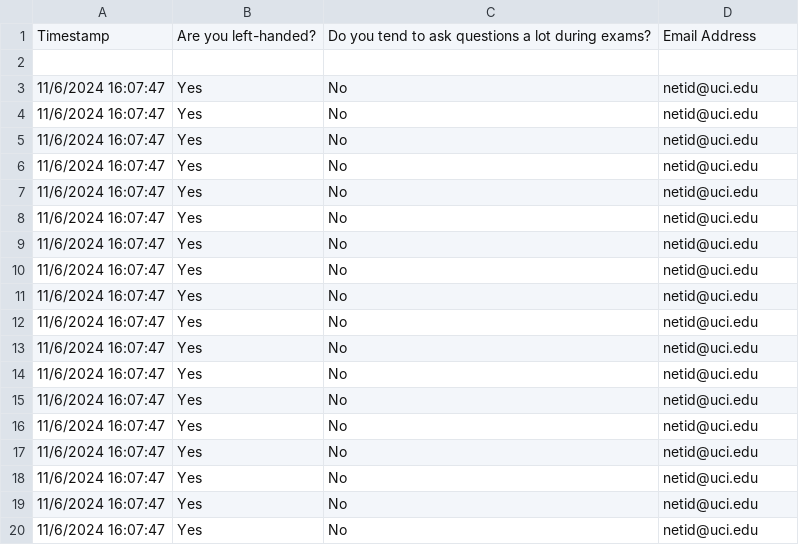
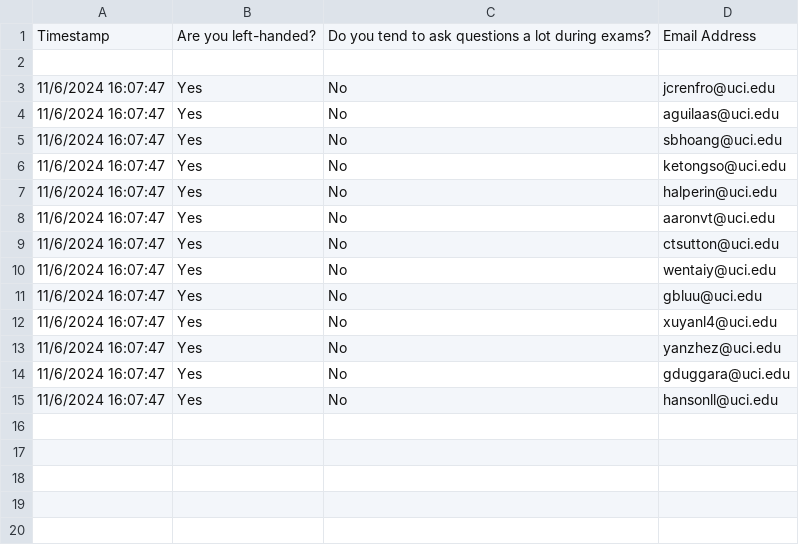
Before and after one commit to SoftLocked/ICS-6B-6D-Exam-Script, a CSV file: input/accom.csv, drawn as a sheet.

```diff
--- a/input/accom.csv
+++ b/input/accom.csv
@@ -2,19 +2,14 @@ Timestamp,Are you left-handed?,Do you tend to ask questions a lot during exams?,
 ,,,
-11/6/2024 16:07:47,Yes,No,netid@uci.edu
-11/6/2024 16:07:47,Yes,No,netid@uci.edu
-11/6/2024 16:07:47,Yes,No,netid@uci.edu
-11/6/2024 16:07:47,Yes,No,netid@uci.edu
-11/6/2024 16:07:47,Yes,No,netid@uci.edu
-11/6/2024 16:07:47,Yes,No,netid@uci.edu
-11/6/2024 16:07:47,Yes,No,netid@uci.edu
-11/6/2024 16:07:47,Yes,No,netid@uci.edu
-11/6/2024 16:07:47,Yes,No,netid@uci.edu
-11/6/2024 16:07:47,Yes,No,netid@uci.edu
-11/6/2024 16:07:47,Yes,No,netid@uci.edu
-11/6/2024 16:07:47,Yes,No,netid@uci.edu
-11/6/2024 16:07:47,Yes,No,netid@uci.edu
-11/6/2024 16:07:47,Yes,No,netid@uci.edu
-11/6/2024 16:07:47,Yes,No,netid@uci.edu
-11/6/2024 16:07:47,Yes,No,netid@uci.edu
-11/6/2024 16:07:47,Yes,No,netid@uci.edu
-11/6/2024 16:07:47,Yes,No,netid@uci.edu
+11/6/2024 16:07:47,Yes,No,jcrenfro@uci.edu
+11/6/2024 16:07:47,Yes,No,aguilaas@uci.edu
+11/6/2024 16:07:47,Yes,No,sbhoang@uci.edu
+11/6/2024 16:07:47,Yes,No,ketongso@uci.edu
+11/6/2024 16:07:47,Yes,No,halperin@uci.edu
+11/6/2024 16:07:47,Yes,No,aaronvt@uci.edu
+11/6/2024 16:07:47,Yes,No,ctsutton@uci.edu
+11/6/2024 16:07:47,Yes,No,wentaiy@uci.edu
+11/6/2024 16:07:47,Yes,No,gbluu@uci.edu
+11/6/2024 16:07:47,Yes,No,xuyanl4@uci.edu
+11/6/2024 16:07:47,Yes,No,yanzhez@uci.edu
+11/6/2024 16:07:47,Yes,No,gduggara@uci.edu
+11/6/2024 16:07:47,Yes,No,hansonll@uci.edu
```
Also changed, not shown: 9 other files.
